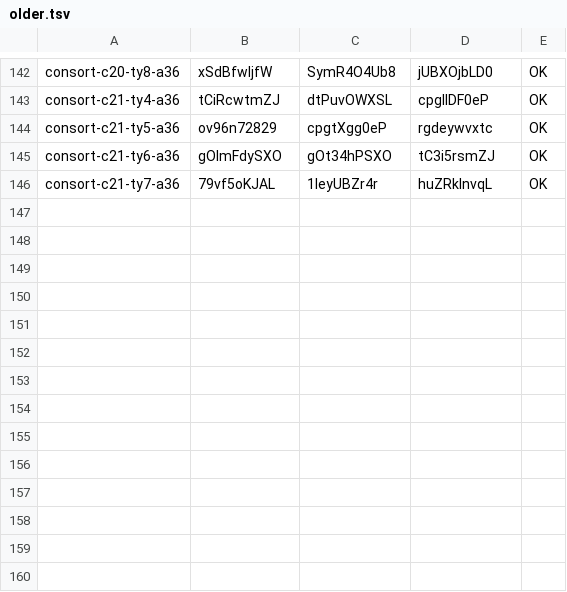
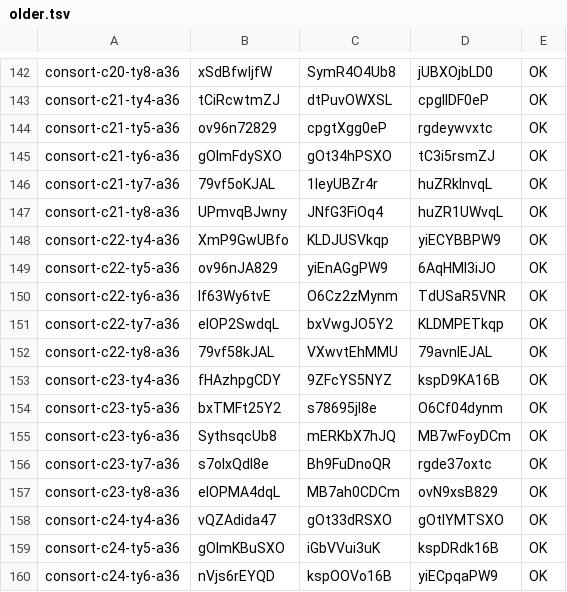
Before and after one commit to thientran2711/cung-tuong-mong, a TSV file: dev/handover/reports/fig-cutout-clean/batch-consort-ty-tools/progress/older.tsv, drawn as a sheet; only a part is shown, gaps mark what is left out; the diff names each change by its address in the sheet, - before the commit and + after, or states it on an @@ line.

```diff
--- a/dev/handover/reports/fig-cutout-clean/batch-consort-ty-tools/progress/older.tsv
+++ b/dev/handover/reports/fig-cutout-clean/batch-consort-ty-tools/progress/older.tsv
+row 147: consort-c21-ty8-a36 | UPmvqBJwny | JNfG3FiOq4 | huZR1UWvqL | OK
+row 148: consort-c22-ty4-a36 | XmP9GwUBfo | KLDJUSVkqp | yiECYBBPW9 | OK
+row 149: consort-c22-ty5-a36 | ov96nJA829 | yiEnAGgPW9 | 6AqHMl3iJO | OK
+row 150: consort-c22-ty6-a36 | If63Wy6tvE | O6Cz2zMynm | TdUSaR5VNR | OK
+row 151: consort-c22-ty7-a36 | eIOP2SwdqL | bxVwgJO5Y2 | KLDMPETkqp | OK
+row 152: consort-c22-ty8-a36 | 79vf58kJAL | VXwvtEhMMU | 79avnlEJAL | OK
+row 153: consort-c23-ty4-a36 | fHAzhpgCDY | 9ZFcYS5NYZ | kspD9KA16B | OK
+row 154: consort-c23-ty5-a36 | bxTMFt25Y2 | s78695jl8e | O6Cf04dynm | OK
+row 155: consort-c23-ty6-a36 | SythsqcUb8 | mERKbX7hJQ | MB7wFoyDCm | OK
+row 156: consort-c23-ty7-a36 | s7oIxQdl8e | Bh9FuDnoQR | rgde37oxtc | OK
+row 157: consort-c23-ty8-a36 | eIOPMA4dqL | MB7ah0CDCm | ovN9xsB829 | OK
+row 158: consort-c24-ty4-a36 | vQZAdida47 | gOt33dRSXO | gOtIYMTSXO | OK
+row 159: consort-c24-ty5-a36 | gOImKBuSXO | iGbVVui3uK | kspDRdk16B | OK
+row 160: consort-c24-ty6-a36 | nVjs6rEYQD | kspOOVo16B | yiECpqaPW9 | OK
```
Also changed, not shown: dev/handover/reports/fig-cutout-clean/batch-consort-ty-tools/progress/ids.tsv, 2 other files.
